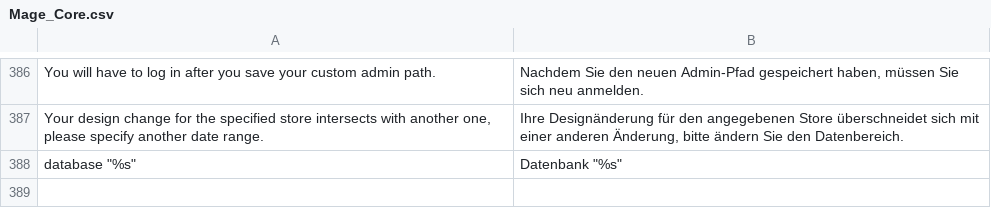
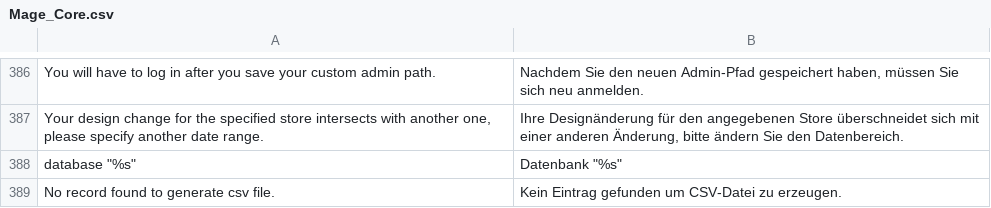
Before and after one commit to hientinlam/pferdeinsider, a CSV file: app/locale/de_DE/Mage_Core.csv, drawn as a sheet; only a part is shown, gaps mark what is left out.

```diff
--- a/app/locale/de_DE/Mage_Core.csv
+++ b/app/locale/de_DE/Mage_Core.csv
@@ -390 +390,2 @@
 "database ""%s""","Datenbank ""%s"""
+"No record found to generate csv file.","Kein Eintrag gefunden um CSV-Datei zu erzeugen."
```
Also changed, not shown: 1 other file.
